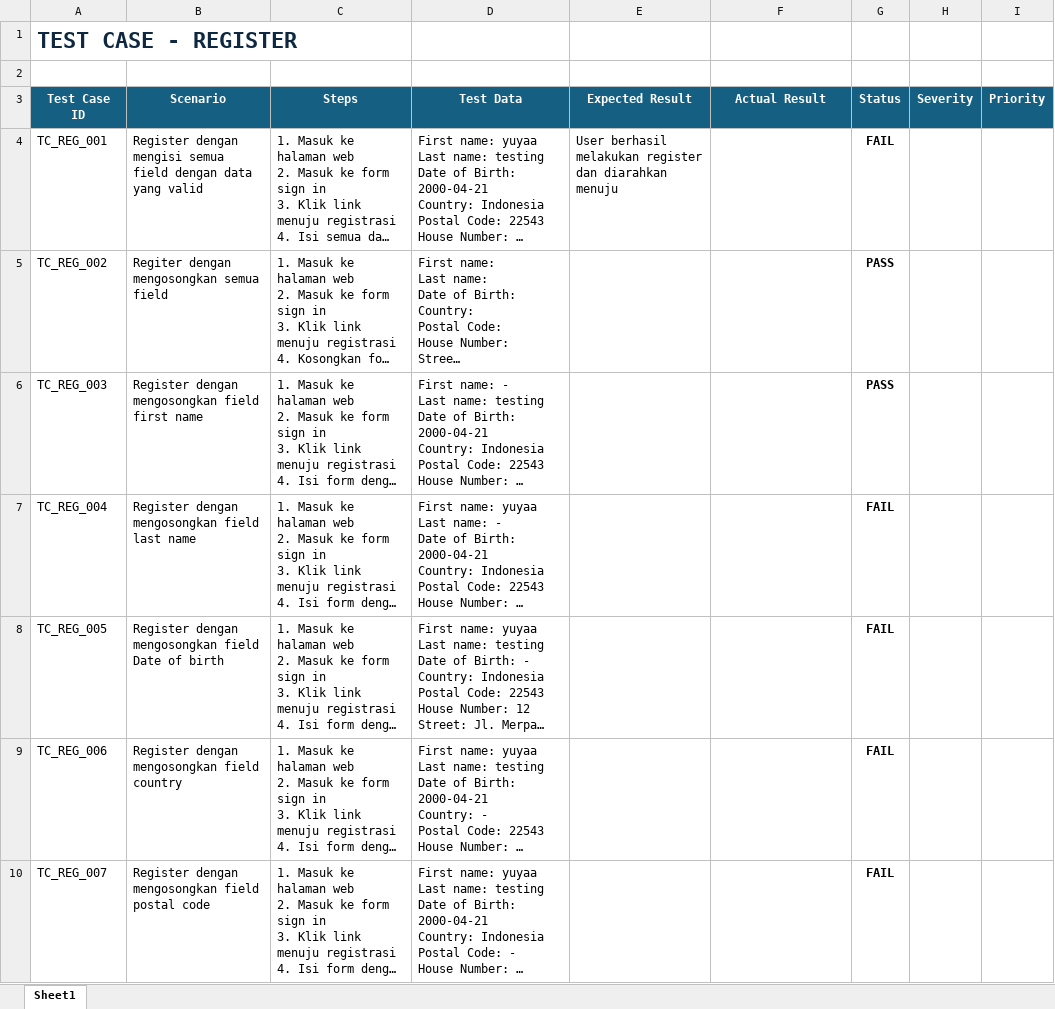
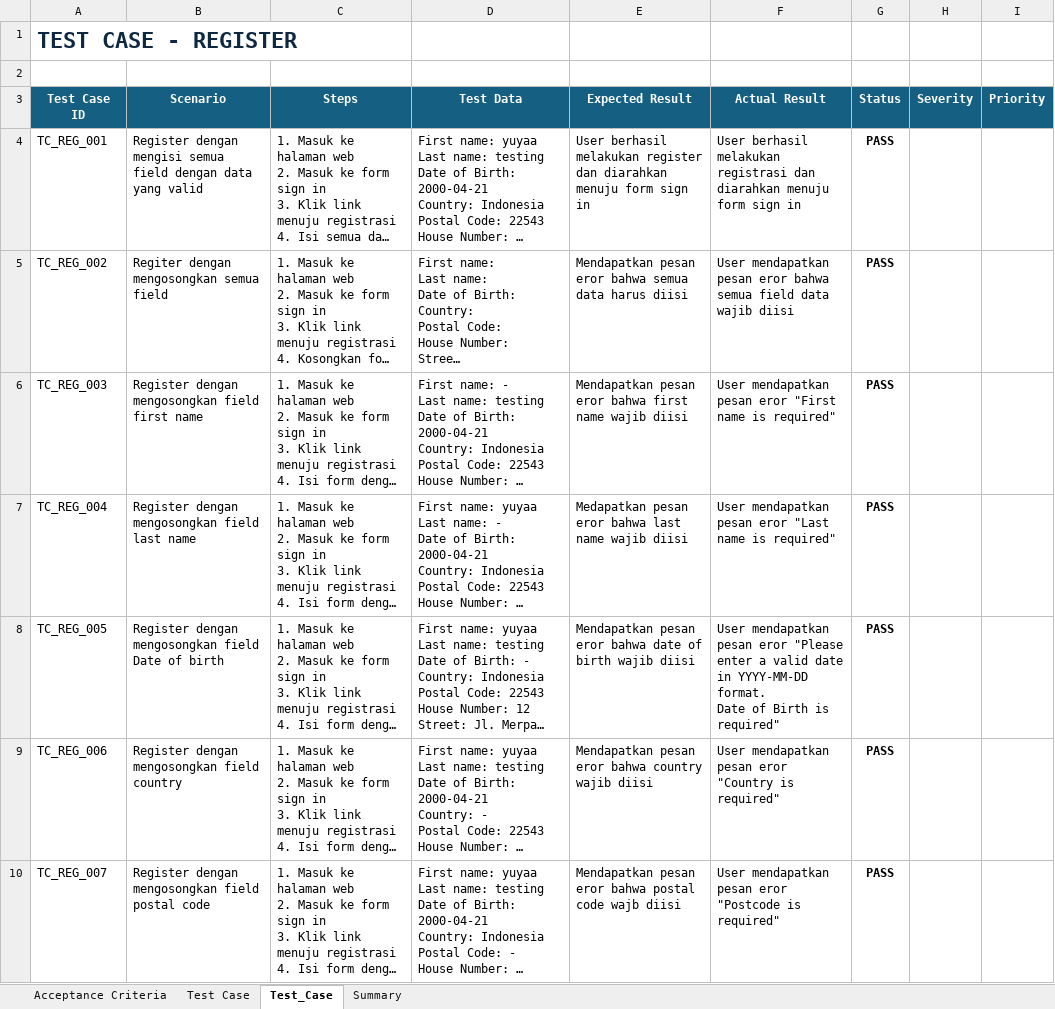
Before and after one commit to Yusuf-IR08/qa-toolshop-testing, an Excel workbook: 02_Test_Case/Register/test_register.xlsx, sheet Test_Case, drawn as a sheet; only a part is shown; long unchanged cells end in …; values as stored, in another font and other column widths than the file's, no borders; charts and pictures and conditional formats and table styles not drawn; ↵ is a line break in a cell; the diff covers the shown part only; the diff names each change by its address in the sheet, - before the commit and + after, or states it on an @@ line.

```diff
--- a/02_Test_Case/Register/test_register.xlsx (sheet Test_Case)
+++ b/02_Test_Case/Register/test_register.xlsx (sheet Test_Case)
-sheet tab: Sheet1
+sheet tab: Test_Case
+sheet tab: Acceptance Criteria
+sheet tab: Test Case
+sheet tab: Summary
-E4 (Expected Result): …diarahkan menuju
+E4 (Expected Result): …diarahkan menuju form sign in
-F4 (Actual Result): (empty)
+F4 (Actual Result): User berhasil melakukan registrasi dan diarahkan menuju form sign in
-G4 (Status): FAIL
+G4 (Status): PASS
-E5 (Expected Result): (empty)
+E5 (Expected Result): Mendapatkan pesan eror bahwa semua data harus diisi
-F5 (Actual Result): (empty)
+F5 (Actual Result): User mendapatkan pesan eror bahwa semua field data wajib diisi
-E6 (Expected Result): (empty)
+E6 (Expected Result): Mendapatkan pesan eror bahwa first name wajib diisi
-F6 (Actual Result): (empty)
+F6 (Actual Result): User mendapatkan pesan eror "First name is required"
-E7 (Expected Result): (empty)
+E7 (Expected Result): Medapatkan pesan eror bahwa last name wajib diisi
-F7 (Actual Result): (empty)
+F7 (Actual Result): User mendapatkan pesan eror "Last name is required"
-G7:G10 (Status): FAIL
+G7:G10 (Status): PASS
-E8 (Expected Result): (empty)
+E8 (Expected Result): Mendapatkan pesan eror bahwa date of birth wajib diisi
-F8 (Actual Result): (empty)
+F8 (Actual Result): User mendapatkan pesan eror "Please enter a valid date in YYYY-MM-DD format. ↵ Date of Birth is required"
-E9 (Expected Result): (empty)
+E9 (Expected Result): Mendapatkan pesan eror bahwa country wajib diisi
-F9 (Actual Result): (empty)
+F9 (Actual Result): User mendapatkan pesan eror "Country is required"
-E10 (Expected Result): (empty)
+E10 (Expected Result): Mendapatkan pesan eror bahwa postal code wajb diisi
-F10 (Actual Result): (empty)
+F10 (Actual Result): User mendapatkan pesan eror "Postcode is required"
```
Also changed, not shown: 4 added rows and 103 edited cells elsewhere in this sheet, charts or pictures, 2 other files.
